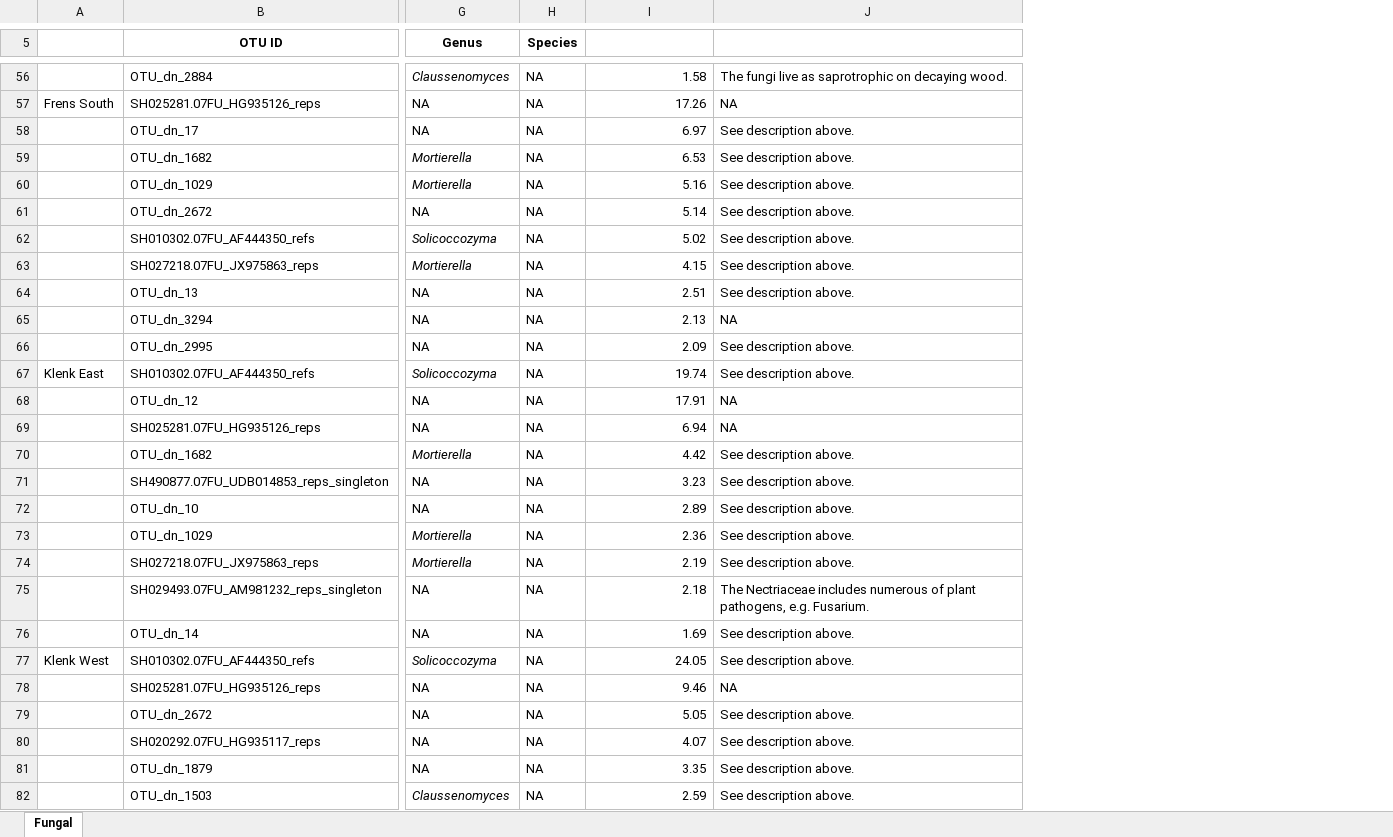
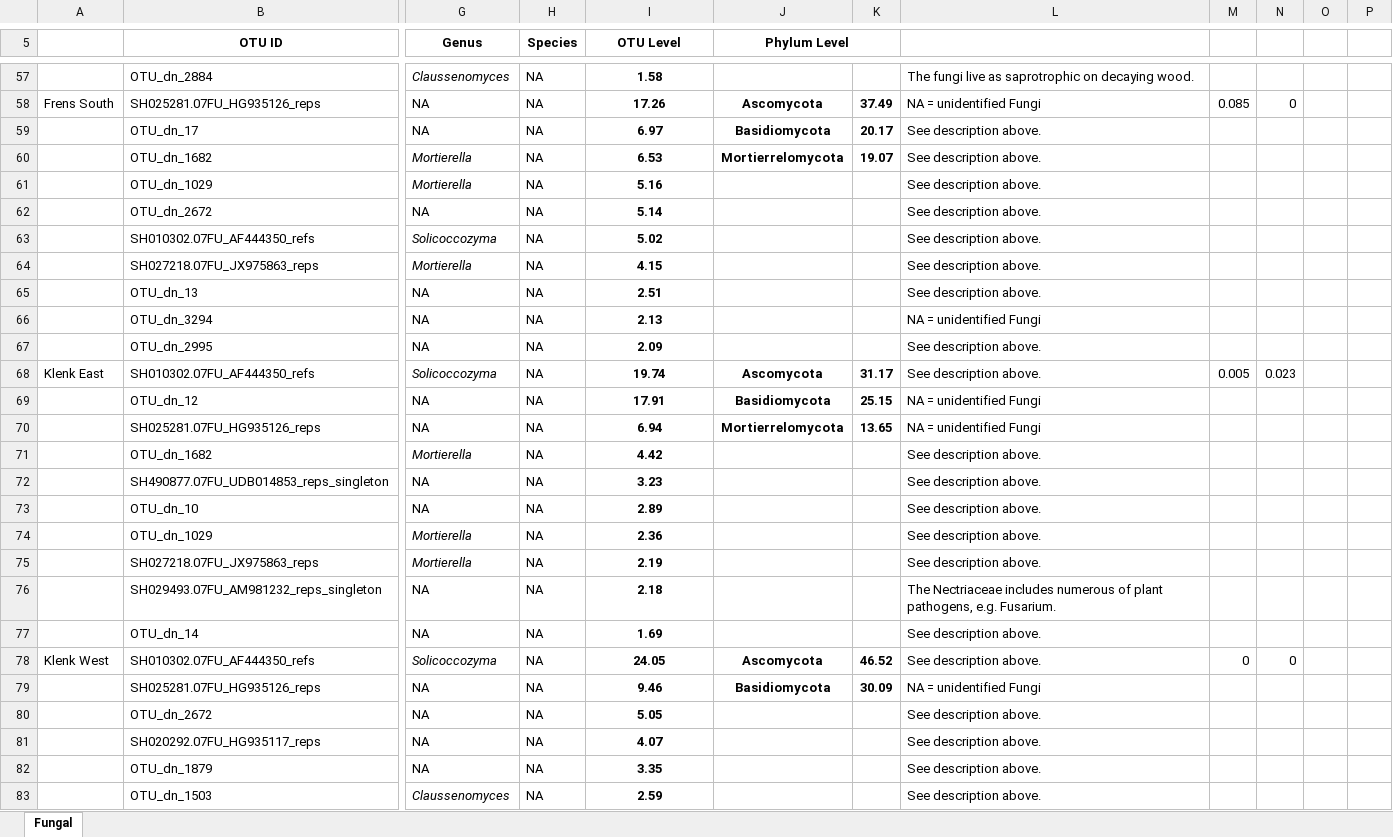
Before and after one commit to ShadeLab/apple_replant, an Excel workbook: ITS_analysis/FungalTop10Taxa.xlsx, sheet Fungal, drawn as a sheet; only a part is shown, gaps mark what is left out; values as stored, in another font and other column widths than the file's, no borders; addresses are those after the commit; the diff covers the shown part only; the diff names each change by its address in the sheet, - before the commit and + after, or states it on an @@ line.

```diff
--- a/ITS_analysis/FungalTop10Taxa.xlsx (sheet Fungal)
+++ b/ITS_analysis/FungalTop10Taxa.xlsx (sheet Fungal)
+column J (Phylum Level), rows 58-79: Ascomycota | Basidiomycota | Mortierrelomycota |  |  |  |  |  |  |  | Ascomycota | Basidiomycota | Mortierrelomycota |  |  |  |  |  |  |  | Ascomycota | Basidiomycota
+column K, rows 58-79: 37.49 | 20.17 | 19.07 |  |  |  |  |  |  |  | 31.17 | 25.15 | 13.65 |  |  |  |  |  |  |  | 46.52 | 30.09
+column M, rows 58-78: 0.085 |  |  |  |  |  |  |  |  |  | 0.005 |  |  |  |  |  |  |  |  |  | 0
+column N, rows 58-78: 0 |  |  |  |  |  |  |  |  |  | 0.023 |  |  |  |  |  |  |  |  |  | 0
+column O, empty
+column P, empty
-I5: (empty)
+I5: OTU Level
+I5:I7 merged
@@ I57:I83 bold: off → on, alignment: right → center @@
-L58: NA
+L58: NA = unidentified Fungi
-L66: NA
+L66: NA = unidentified Fungi
-L69:L70: NA
+L69:L70: NA = unidentified Fungi
-L79: NA
+L79: NA = unidentified Fungi
```
Also changed, not shown: 1 added row, 35 edited cells, cell formats and merged cells elsewhere in this sheet, 29 other files.
